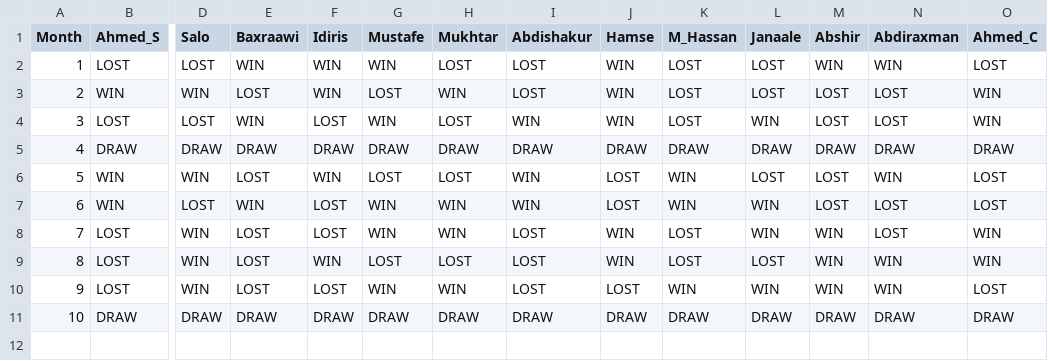
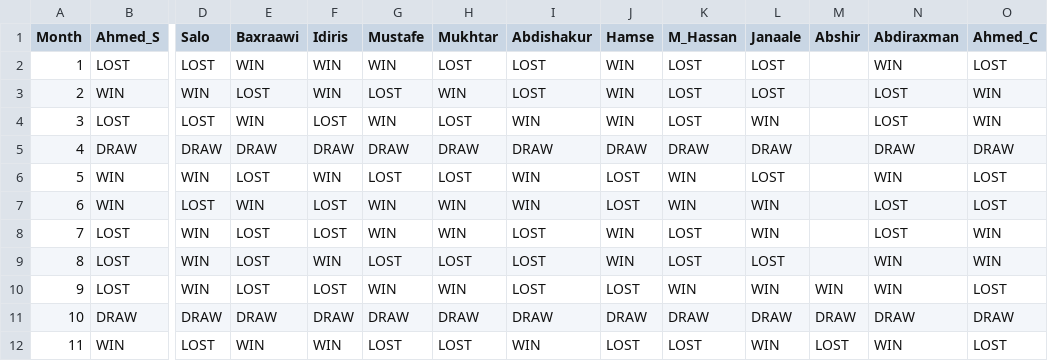
Before and after one commit to himilo123/repo, a CSV file: wayoarag.csv, drawn as a sheet; only a part is shown, gaps mark what is left out; rows hold the shown columns only; the diff names each change by its address in the sheet, - before the commit and + after, or states it on an @@ line.

Commit message:
Add files via upload

```diff
--- a/wayoarag.csv
+++ b/wayoarag.csv
-M2 (Abshir): WIN
+M2 (Abshir): (empty)
-M3:M4 (Abshir): LOST
+M3:M4 (Abshir): (empty)
-M5 (Abshir): DRAW
+M5 (Abshir): (empty)
-M6:M7 (Abshir): LOST
+M6:M7 (Abshir): (empty)
-M8:M9 (Abshir): WIN
+M8:M9 (Abshir): (empty)
+row 12: 11 | WIN | LOST | WIN | WIN | LOST | LOST | WIN | LOST | LOST | WIN | LOST | WIN | LOST
```
